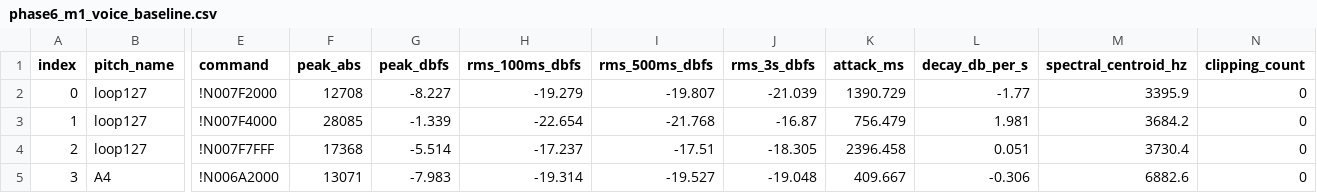
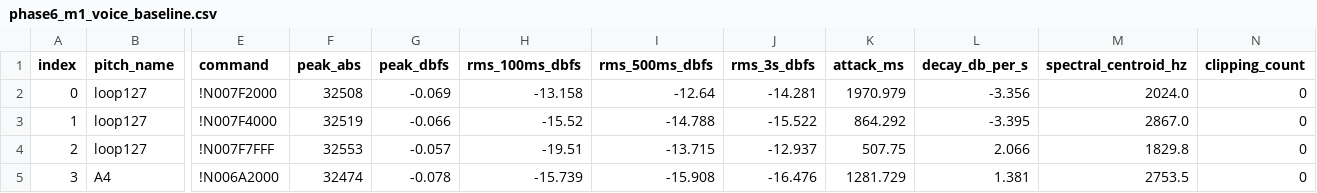
Before and after one commit to Rdcraze/pianoFPGA, a CSV file: reports/phase6_m1_voice_baseline.csv, drawn as a sheet; only a part is shown, gaps mark what is left out; the diff covers the shown part only; the diff names each change by its address in the sheet, - before the commit and + after, or states it on an @@ line.

```diff
--- a/reports/phase6_m1_voice_baseline.csv
+++ b/reports/phase6_m1_voice_baseline.csv
-F2 (peak_abs): 12708
+F2 (peak_abs): 32508
-G2 (peak_dbfs): -8.227
+G2 (peak_dbfs): -0.069
-H2 (rms_100ms_dbfs): -19.279
+H2 (rms_100ms_dbfs): -13.158
-I2 (rms_500ms_dbfs): -19.807
+I2 (rms_500ms_dbfs): -12.64
-J2 (rms_3s_dbfs): -21.039
+J2 (rms_3s_dbfs): -14.281
-K2 (attack_ms): 1390.729
+K2 (attack_ms): 1970.979
-L2 (decay_db_per_s): -1.77
+L2 (decay_db_per_s): -3.356
-M2 (spectral_centroid_hz): 3395.9
+M2 (spectral_centroid_hz): 2024.0
-F3 (peak_abs): 28085
+F3 (peak_abs): 32519
-G3 (peak_dbfs): -1.339
+G3 (peak_dbfs): -0.066
-H3 (rms_100ms_dbfs): -22.654
+H3 (rms_100ms_dbfs): -15.52
-I3 (rms_500ms_dbfs): -21.768
+I3 (rms_500ms_dbfs): -14.788
-J3 (rms_3s_dbfs): -16.87
+J3 (rms_3s_dbfs): -15.522
-K3 (attack_ms): 756.479
+K3 (attack_ms): 864.292
-L3 (decay_db_per_s): 1.981
+L3 (decay_db_per_s): -3.395
-M3 (spectral_centroid_hz): 3684.2
+M3 (spectral_centroid_hz): 2867.0
-F4 (peak_abs): 17368
+F4 (peak_abs): 32553
-G4 (peak_dbfs): -5.514
+G4 (peak_dbfs): -0.057
-H4 (rms_100ms_dbfs): -17.237
+H4 (rms_100ms_dbfs): -19.51
-I4 (rms_500ms_dbfs): -17.51
+I4 (rms_500ms_dbfs): -13.715
-J4 (rms_3s_dbfs): -18.305
+J4 (rms_3s_dbfs): -12.937
-K4 (attack_ms): 2396.458
+K4 (attack_ms): 507.75
-L4 (decay_db_per_s): 0.051
+L4 (decay_db_per_s): 2.066
-M4 (spectral_centroid_hz): 3730.4
+M4 (spectral_centroid_hz): 1829.8
-F5 (peak_abs): 13071
+F5 (peak_abs): 32474
-G5 (peak_dbfs): -7.983
+G5 (peak_dbfs): -0.078
-H5 (rms_100ms_dbfs): -19.314
+H5 (rms_100ms_dbfs): -15.739
-I5 (rms_500ms_dbfs): -19.527
+I5 (rms_500ms_dbfs): -15.908
-J5 (rms_3s_dbfs): -19.048
+J5 (rms_3s_dbfs): -16.476
-K5 (attack_ms): 409.667
+K5 (attack_ms): 1281.729
-L5 (decay_db_per_s): -0.306
+L5 (decay_db_per_s): 1.381
-M5 (spectral_centroid_hz): 6882.6
+M5 (spectral_centroid_hz): 2753.5
```
Also changed, not shown: 88 edited cells elsewhere in this file, 3 other files.
